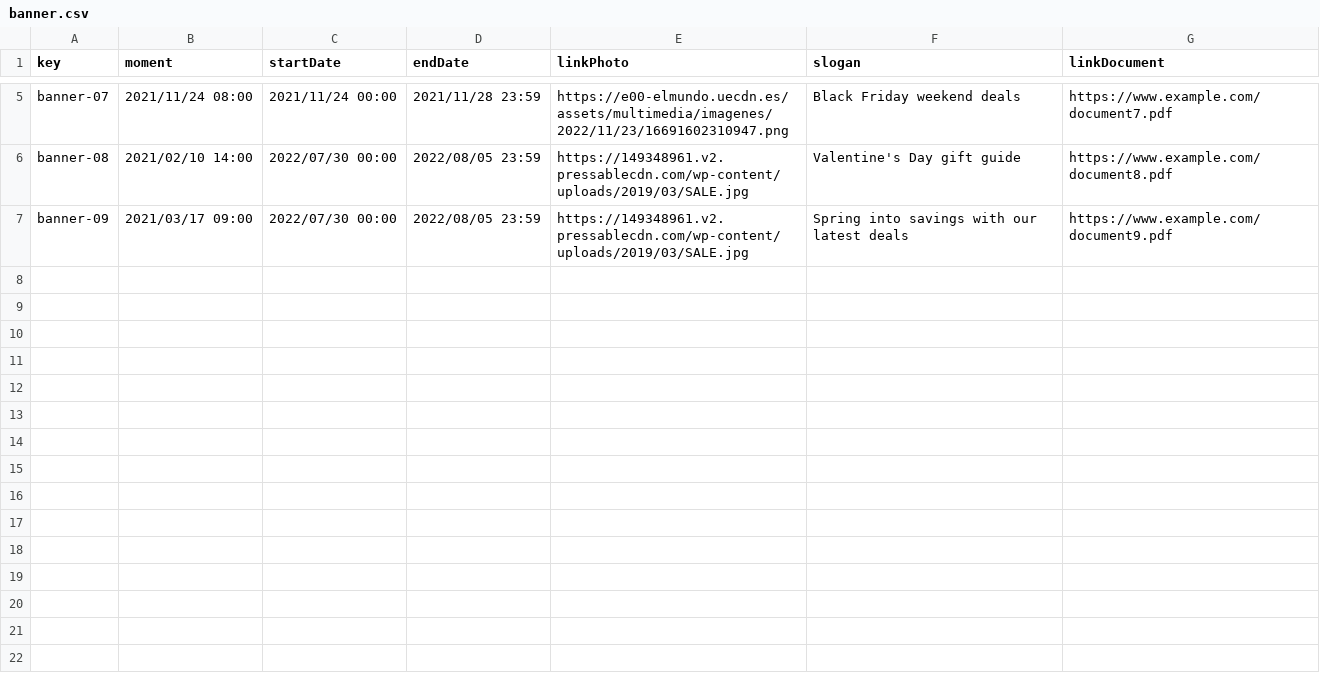
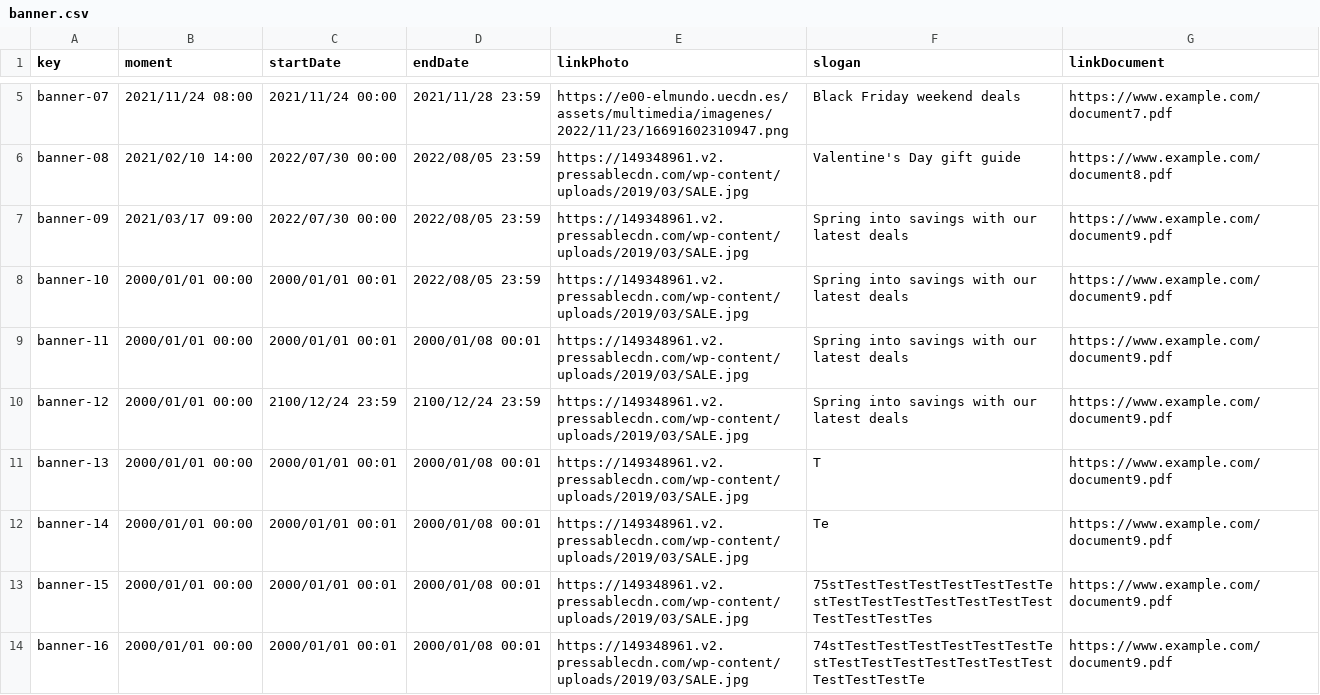
Before and after one commit to Acme-L3/Acme-L3, a CSV file: src/main/webapp/WEB-INF/resources/sample-data/banner.csv, drawn as a sheet; only a part is shown, gaps mark what is left out; the diff names each change by its address in the sheet, - before the commit and + after, or states it on an @@ line.

```diff
--- a/src/main/webapp/WEB-INF/resources/sample-data/banner.csv
+++ b/src/main/webapp/WEB-INF/resources/sample-data/banner.csv
+row 8: banner-10 | 2000/01/01 00:00 | 2000/01/01 00:01 | 2022/08/05 23:59 | https://149348961.v2.pressablecdn.com/wp-content/uploads/2019/03/SALE.jpg | Spring into savings with our latest deals | https://www.example.com/document9.pdf
+row 9: banner-11 | 2000/01/01 00:00 | 2000/01/01 00:01 | 2000/01/08 00:01 | https://149348961.v2.pressablecdn.com/wp-content/uploads/2019/03/SALE.jpg | Spring into savings with our latest deals | https://www.example.com/document9.pdf
+row 10: banner-12 | 2000/01/01 00:00 | 2100/12/24 23:59 | 2100/12/24 23:59 | https://149348961.v2.pressablecdn.com/wp-content/uploads/2019/03/SALE.jpg | Spring into savings with our latest deals | https://www.example.com/document9.pdf
+row 11: banner-13 | 2000/01/01 00:00 | 2000/01/01 00:01 | 2000/01/08 00:01 | https://149348961.v2.pressablecdn.com/wp-content/uploads/2019/03/SALE.jpg | T | https://www.example.com/document9.pdf
+row 12: banner-14 | 2000/01/01 00:00 | 2000/01/01 00:01 | 2000/01/08 00:01 | https://149348961.v2.pressablecdn.com/wp-content/uploads/2019/03/SALE.jpg | Te | https://www.example.com/document9.pdf
+row 13: banner-15 | 2000/01/01 00:00 | 2000/01/01 00:01 | 2000/01/08 00:01 | https://149348961.v2.pressablecdn.com/wp-content/uploads/2019/03/SALE.jpg | 75stTestTestTestTestTestTestTestTestTestTestTestTestTestTestTestTestTestTes | https://www.example.com/document9.pdf
+row 14: banner-16 | 2000/01/01 00:00 | 2000/01/01 00:01 | 2000/01/08 00:01 | https://149348961.v2.pressablecdn.com/wp-content/uploads/2019/03/SALE.jpg | 74stTestTestTestTestTestTestTestTestTestTestTestTestTestTestTestTestTestTe | https://www.example.com/document9.pdf
```
Also changed, not shown: src/main/webapp/WEB-INF/resources/initial-data/banner.csv, 6 other files.
